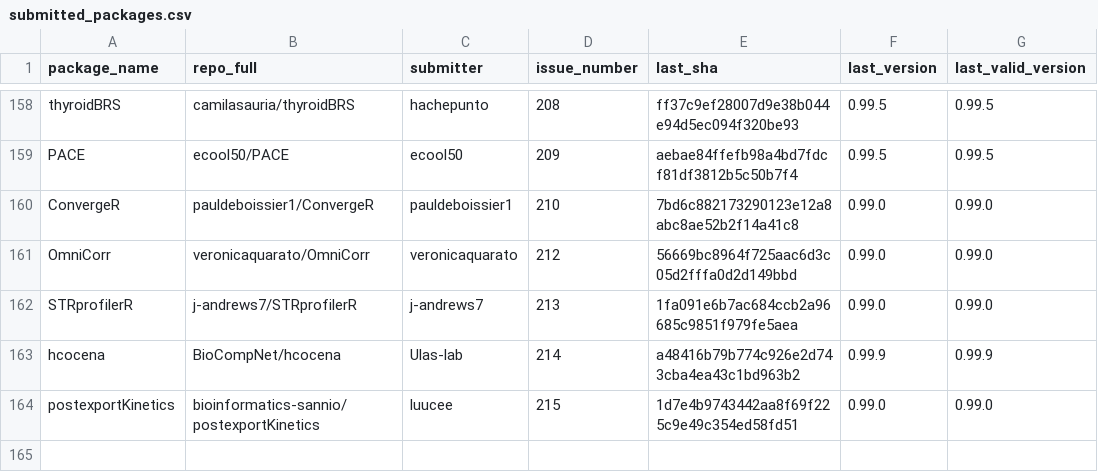
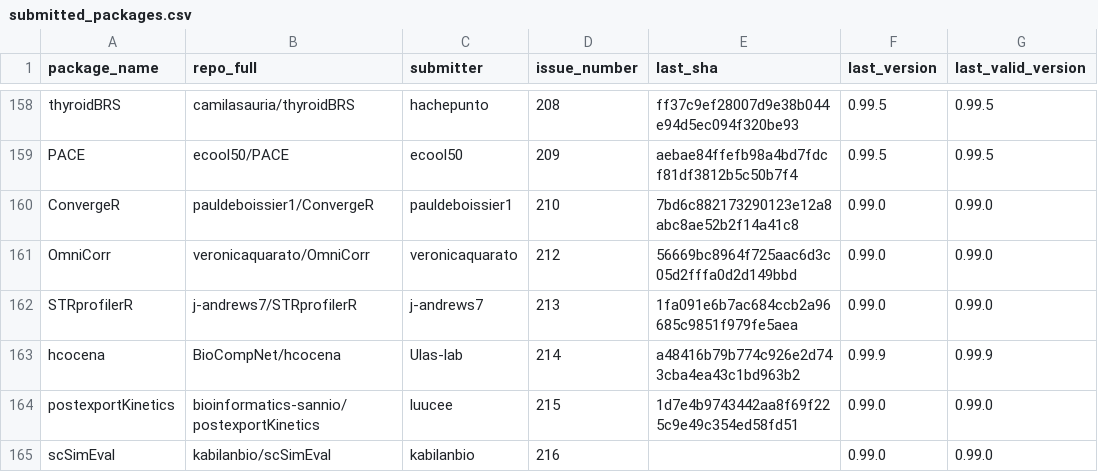
Before and after one commit to Bioconductor/BiocContributions, a CSV file: submissions/submitted_packages.csv, drawn as a sheet; only a part is shown, gaps mark what is left out; the diff names each change by its address in the sheet, - before the commit and + after, or states it on an @@ line.

Commit message:
Record submission of scSimEval by kabilanbio (issue #216)

```diff
--- a/submissions/submitted_packages.csv
+++ b/submissions/submitted_packages.csv
+row 165: scSimEval | kabilanbio/scSimEval | kabilanbio | 216 |  | 0.99.0 | 0.99.0
```
